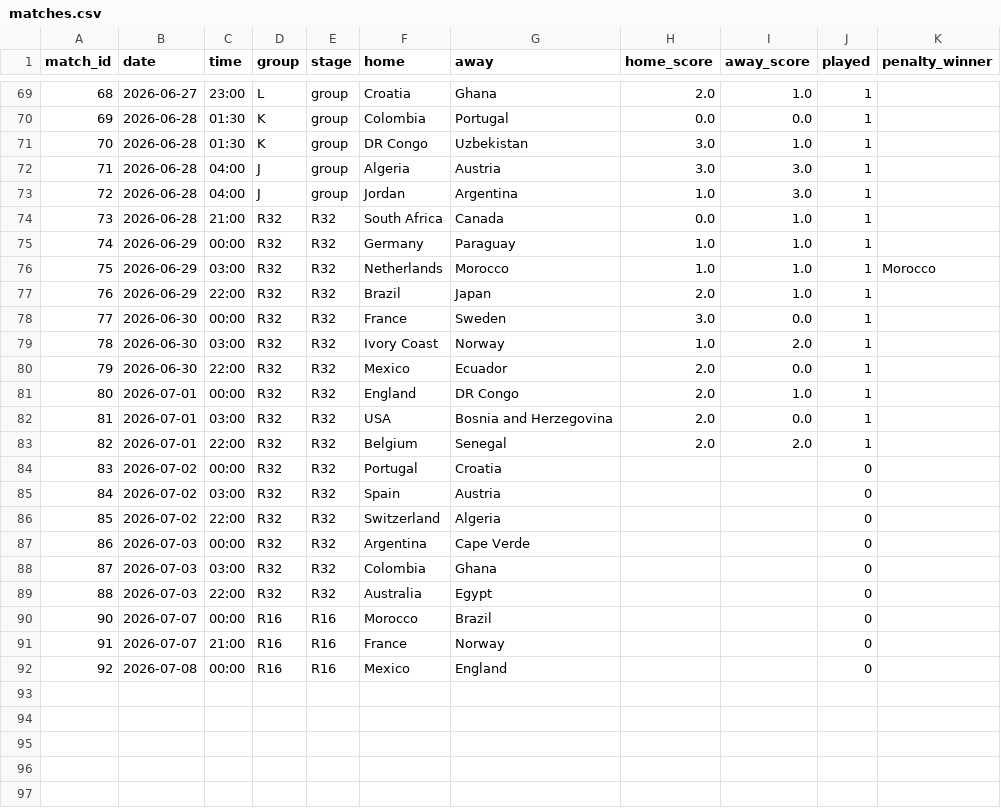
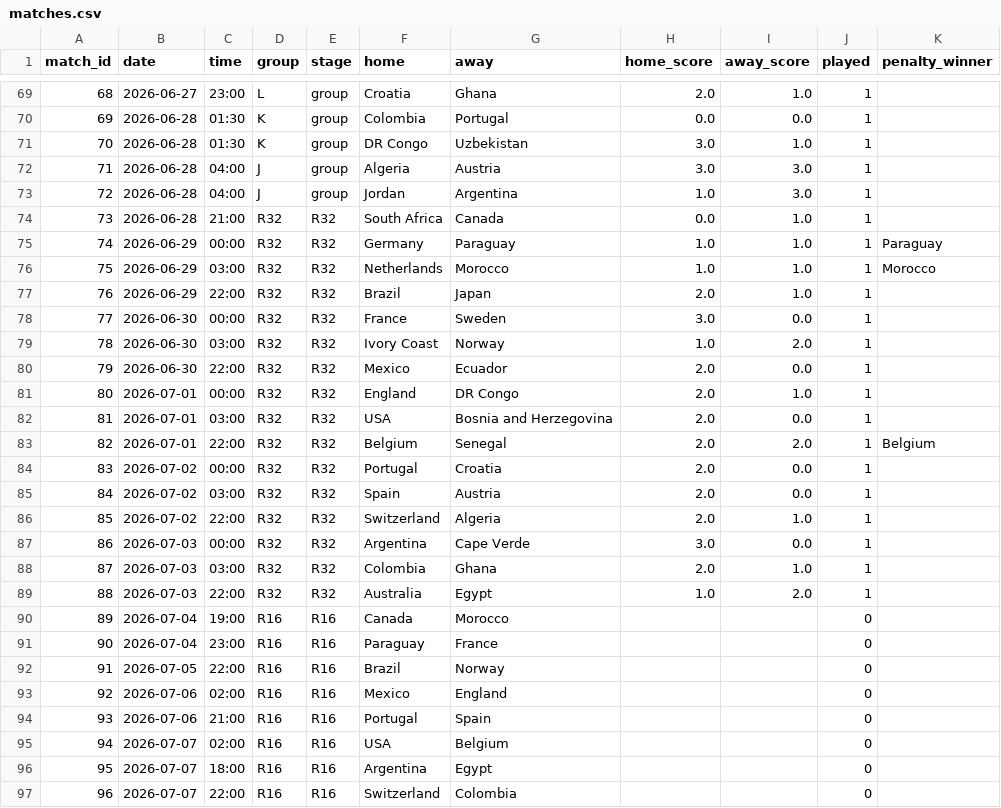
Before and after one commit to suluco/wk2026-predictor, a CSV file: data/matches.csv, drawn as a sheet; only a part is shown, gaps mark what is left out; addresses are those after the commit; the diff names each change by its address in the sheet, - before the commit and + after, or states it on an @@ line.

```diff
--- a/data/matches.csv
+++ b/data/matches.csv
-K75 (penalty_winner): (empty)
+K75 (penalty_winner): Paraguay
-K83 (penalty_winner): (empty)
+K83 (penalty_winner): Belgium
-H84:H86 (home_score): (empty)
+H84:H86 (home_score): 2.0
-I84:I85 (away_score): (empty)
+I84:I85 (away_score): 0.0
-J84:J89 (played): 0
+J84:J89 (played): 1
-I86 (away_score): (empty)
+I86 (away_score): 1.0
-H87 (home_score): (empty)
+H87 (home_score): 3.0
-I87 (away_score): (empty)
+I87 (away_score): 0.0
-H88 (home_score): (empty)
+H88 (home_score): 2.0
-I88 (away_score): (empty)
+I88 (away_score): 1.0
-H89 (home_score): (empty)
+H89 (home_score): 1.0
-I89 (away_score): (empty)
+I89 (away_score): 2.0
+row 90: 89 | 2026-07-04 | 19:00 | R16 | R16 | Canada | Morocco |  |  | 0
+row 91: 90 | 2026-07-04 | 23:00 | R16 | R16 | Paraguay | France |  |  | 0
+row 92: 91 | 2026-07-05 | 22:00 | R16 | R16 | Brazil | Norway |  |  | 0
+row 93: 92 | 2026-07-06 | 02:00 | R16 | R16 | Mexico | England |  |  | 0
+row 94: 93 | 2026-07-06 | 21:00 | R16 | R16 | Portugal | Spain |  |  | 0
@@ column A (match_id) renumbered from row 95 down @@
-C95 (time): 00:00
+C95 (time): 02:00
-F95 (home): Morocco
+F95 (home): USA
-G95 (away): Brazil
+G95 (away): Belgium
-C96 (time): 21:00
+C96 (time): 18:00
-F96 (home): France
+F96 (home): Argentina
-G96 (away): Norway
+G96 (away): Egypt
-B97 (date): 2026-07-08
+B97 (date): 2026-07-07
-C97 (time): 00:00
+C97 (time): 22:00
-F97 (home): Mexico
+F97 (home): Switzerland
-G97 (away): England
+G97 (away): Colombia
```
Also changed, not shown: 3 other files.
